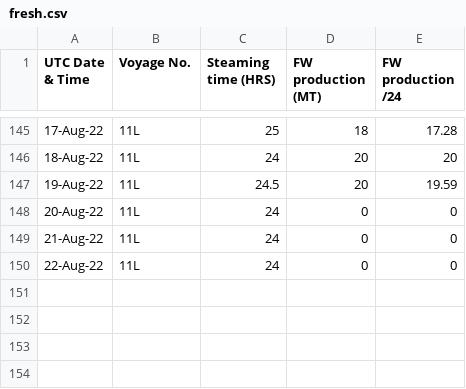
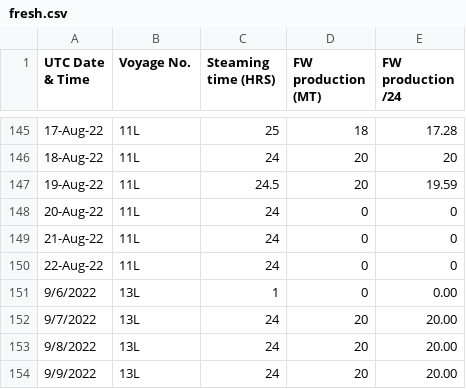
Before and after one commit to Yogi252000/GCL-TAPI, a CSV file: fresh.csv, drawn as a sheet; only a part is shown, gaps mark what is left out; the diff names each change by its address in the sheet, - before the commit and + after, or states it on an @@ line.

Commit message:
Update fresh.csv

```diff
--- a/fresh.csv
+++ b/fresh.csv
+row 151: 9/6/2022 | 13L | 1 | 0 | 0.00
+row 152: 9/7/2022 | 13L | 24 | 20 | 20.00
+row 153: 9/8/2022 | 13L | 24 | 20 | 20.00
+row 154: 9/9/2022 | 13L | 24 | 20 | 20.00
```
